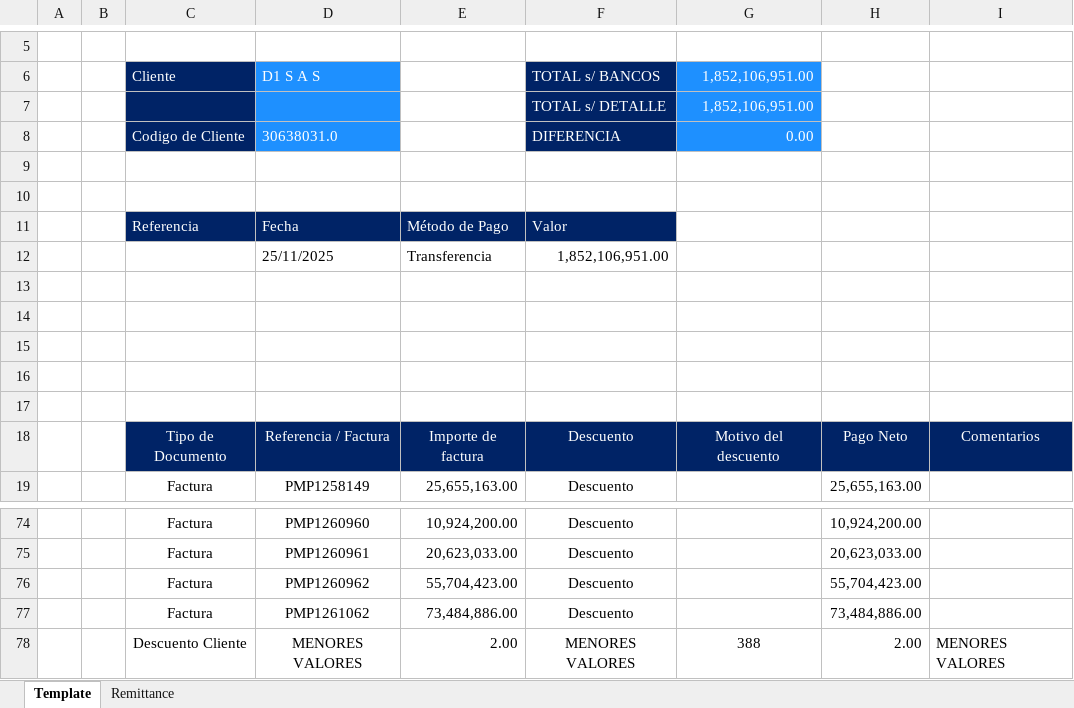
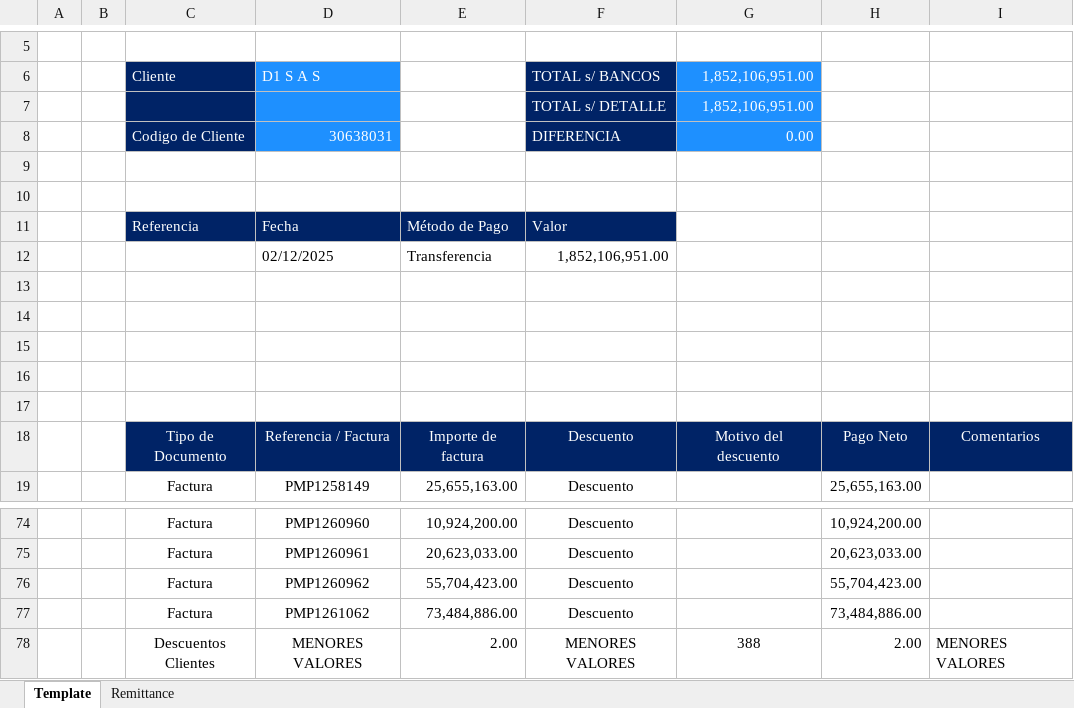
Before and after one commit to svbdatavision/Unilever_Collect_Digital, an Excel workbook: Pruebas/Archivos/Template/Colombia/Template_HRC_D1.xlsx, sheet Template, drawn as a sheet; only a part is shown, gaps mark what is left out; values as stored, in another font and other column widths than the file's, no borders; the diff names each change by its address in the sheet, - before the commit and + after, or states it on an @@ line.

```diff
--- a/Pruebas/Archivos/Template/Colombia/Template_HRC_D1.xlsx (sheet Template)
+++ b/Pruebas/Archivos/Template/Colombia/Template_HRC_D1.xlsx (sheet Template)
-D8: 30638031.0
+D8: 30638031
-D12: 25/11/2025
+D12: 02/12/2025
-C78: Descuento Cliente
+C78: Descuentos Clientes
```
Also changed, not shown: 9 other files.
